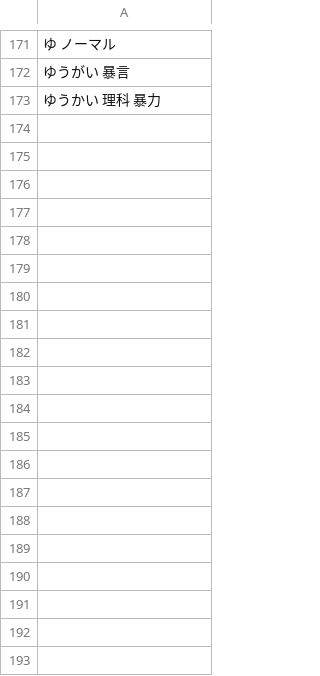
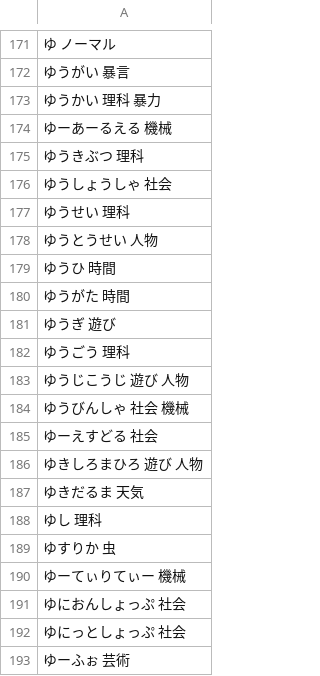
Before and after one commit to lighter-depth/DictionaryForSB, a CSV file: plain/typed-words-ゆ.csv, drawn as a sheet; only a part is shown, gaps mark what is left out; the diff covers the shown part only; the diff names each change by its address in the sheet, - before the commit and + after, or states it on an @@ line.

Commit message:
added words to dic

```diff
--- a/plain/typed-words-ゆ.csv
+++ b/plain/typed-words-ゆ.csv
+row 174: ゆーあーるえる 機械
+row 175: ゆうきぶつ 理科
+row 176: ゆうしょうしゃ 社会
+row 177: ゆうせい 理科
+row 178: ゆうとうせい 人物
+row 179: ゆうひ 時間
+row 180: ゆうがた 時間
+row 181: ゆうぎ 遊び
+row 182: ゆうごう 理科
+row 183: ゆうじこうじ 遊び 人物
+row 184: ゆうびんしゃ 社会 機械
+row 185: ゆーえすどる 社会
+row 186: ゆきしろまひろ 遊び 人物
+row 187: ゆきだるま 天気
+row 188: ゆし 理科
+row 189: ゆすりか 虫
+row 190: ゆーてぃりてぃー 機械
+row 191: ゆにおんしょっぷ 社会
+row 192: ゆにっとしょっぷ 社会
+row 193: ゆーふぉ 芸術
```
Also changed, not shown: 10 added rows elsewhere in this file, plain/typed-words-こ.csv, plain/typed-words-よ.csv, 29 other files.
